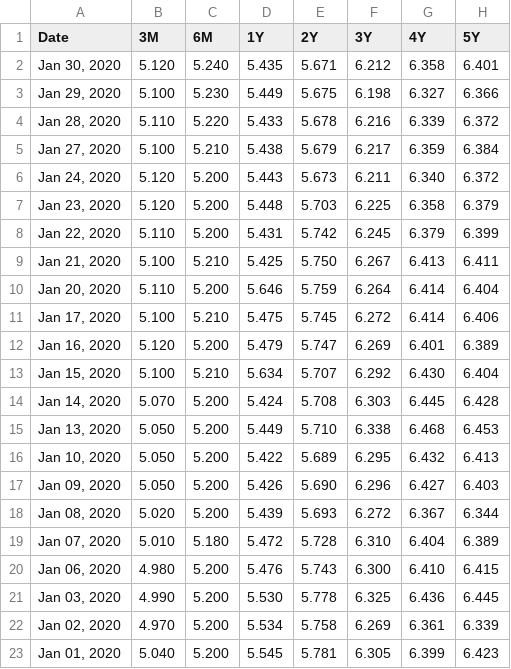
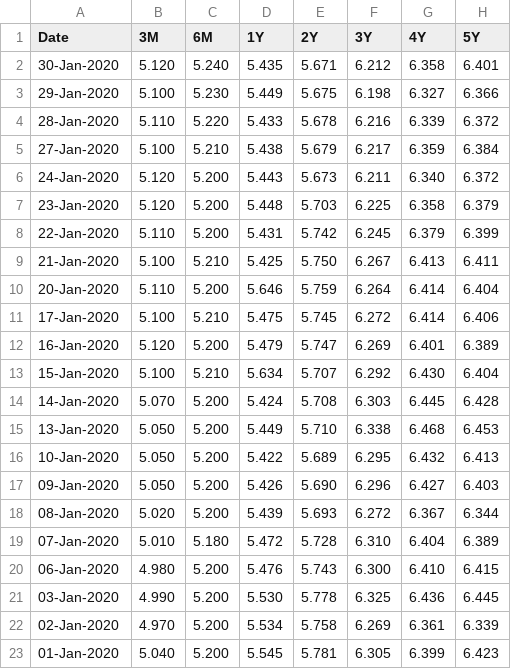
Before and after one commit to the-original-shruti/bsm-nn, a CSV file: interest_rate.csv, drawn as a sheet; only a part is shown; the diff names each change by its address in the sheet, - before the commit and + after, or states it on an @@ line.

Commit message:
interest rate

```diff
--- a/interest_rate.csv
+++ b/interest_rate.csv
-A2 (Date): Jan 30, 2020
+A2 (Date): 30-Jan-2020
-A3 (Date): Jan 29, 2020
+A3 (Date): 29-Jan-2020
-A4 (Date): Jan 28, 2020
+A4 (Date): 28-Jan-2020
-A5 (Date): Jan 27, 2020
+A5 (Date): 27-Jan-2020
-A6 (Date): Jan 24, 2020
+A6 (Date): 24-Jan-2020
-A7 (Date): Jan 23, 2020
+A7 (Date): 23-Jan-2020
-A8 (Date): Jan 22, 2020
+A8 (Date): 22-Jan-2020
-A9 (Date): Jan 21, 2020
+A9 (Date): 21-Jan-2020
-A10 (Date): Jan 20, 2020
+A10 (Date): 20-Jan-2020
-A11 (Date): Jan 17, 2020
+A11 (Date): 17-Jan-2020
-A12 (Date): Jan 16, 2020
+A12 (Date): 16-Jan-2020
-A13 (Date): Jan 15, 2020
+A13 (Date): 15-Jan-2020
-A14 (Date): Jan 14, 2020
+A14 (Date): 14-Jan-2020
-A15 (Date): Jan 13, 2020
+A15 (Date): 13-Jan-2020
-A16 (Date): Jan 10, 2020
+A16 (Date): 10-Jan-2020
-A17 (Date): Jan 09, 2020
+A17 (Date): 09-Jan-2020
-A18 (Date): Jan 08, 2020
+A18 (Date): 08-Jan-2020
-A19 (Date): Jan 07, 2020
+A19 (Date): 07-Jan-2020
-A20 (Date): Jan 06, 2020
+A20 (Date): 06-Jan-2020
-A21 (Date): Jan 03, 2020
+A21 (Date): 03-Jan-2020
-A22 (Date): Jan 02, 2020
+A22 (Date): 02-Jan-2020
-A23 (Date): Jan 01, 2020
+A23 (Date): 01-Jan-2020
```
